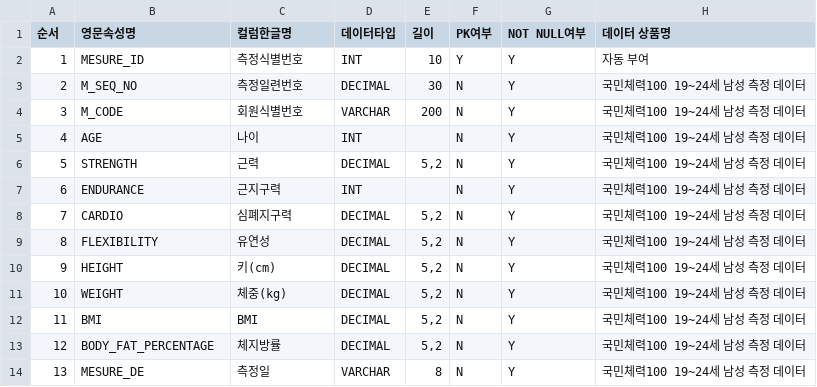
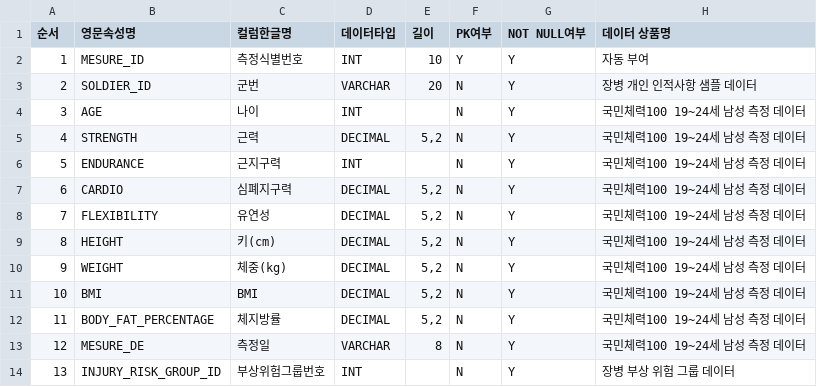
Before and after one commit to glacya/defense-dashboard, a CSV file: data/definitions/KS_NFA_FINAL_DEFINITION.csv, drawn as a sheet; removed rows and columns are numbered as before the commit, all else as after; the diff names each change by its address in the sheet, - before the commit and + after, or states it on an @@ line.

```diff
--- a/data/definitions/KS_NFA_FINAL_DEFINITION.csv
+++ b/data/definitions/KS_NFA_FINAL_DEFINITION.csv
-row 3: 2 | M_SEQ_NO | 측정일련번호 | DECIMAL | 30 | N | Y | 국민체력100 19~24세 남성 측정 데이터
-row 4: 3 | M_CODE | 회원식별번호 | VARCHAR | 200 | N | Y | 국민체력100 19~24세 남성 측정 데이터
+row 3: 2 | SOLDIER_ID | 군번 | VARCHAR | 20 | N | Y | 장병 개인 인적사항 샘플 데이터
@@ column A (순서) renumbered between rows 4 and 13 @@
+row 14: 13 | INJURY_RISK_GROUP_ID | 부상위험그룹번호 | INT |  | N | Y | 장병 부상 위험 그룹 데이터
```
Also changed, not shown: data/samples/SOLDIER_INJURY_SAMPLE.csv, data/samples/SOLDIER_PERSONNEL_SAMPLE.csv, 29 other files.
